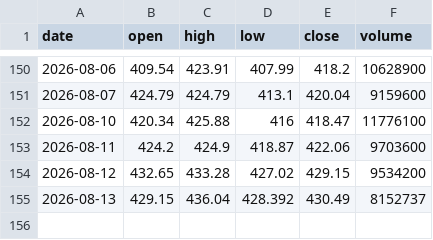
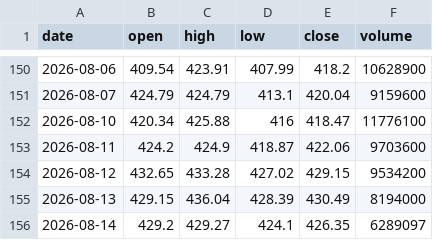
Before and after one commit to Pubmarks/datasets, a CSV file: data/stocks/TSM/2026/ohlcv.csv, drawn as a sheet; only a part is shown, gaps mark what is left out.

```diff
--- a/data/stocks/TSM/2026/ohlcv.csv
+++ b/data/stocks/TSM/2026/ohlcv.csv
@@ -154,2 +154,3 @@ date,open,high,low,close,volume
 2026-08-12,432.65,433.28,427.02,429.15,9534200
-2026-08-13,429.15,436.04,428.392,430.49,8152737
+2026-08-13,429.15,436.04,428.39,430.49,8194000
+2026-08-14,429.2,429.27,424.1,426.35,6289097
```
Also changed, not shown: 1 other file.
